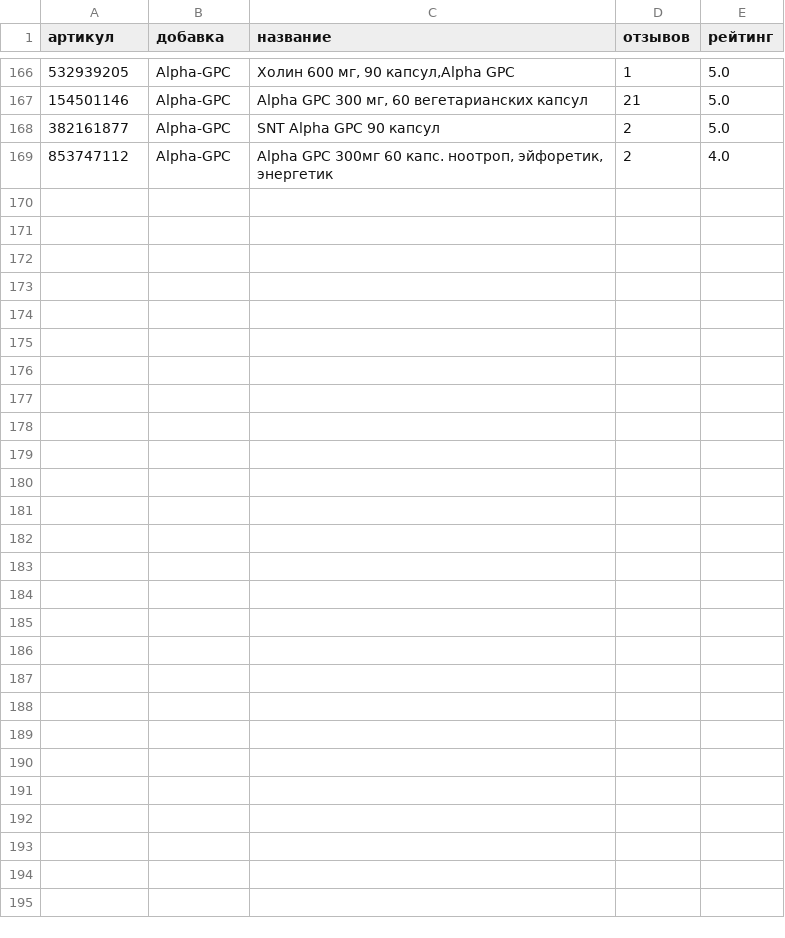
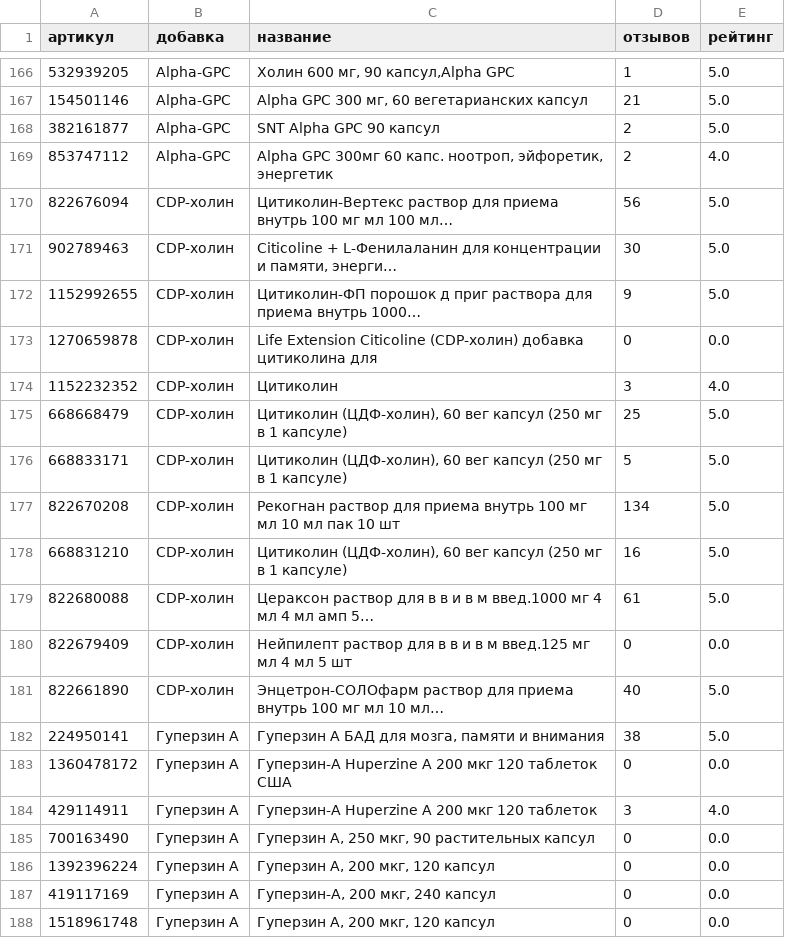
Before and after one commit to DeadSno/brain-25-evidence, a CSV file: data/raw/wb_demand.csv, drawn as a sheet; only a part is shown, gaps mark what is left out; the diff covers the shown part only; the diff names each change by its address in the sheet, - before the commit and + after, or states it on an @@ line.

Commit message:
data: WB demand 20/25

```diff
--- a/data/raw/wb_demand.csv
+++ b/data/raw/wb_demand.csv
+row 170: 822676094 | CDP-холин | Цитиколин-Вертекс раствор для приема внутрь 100 мг мл 100 мл… | 56 | 5.0
+row 171: 902789463 | CDP-холин | Citicoline + L-Фенилаланин для концентрации и памяти, энерги… | 30 | 5.0
+row 172: 1152992655 | CDP-холин | Цитиколин-ФП порошок д приг раствора для приема внутрь 1000… | 9 | 5.0
+row 173: 1270659878 | CDP-холин | Life Extension Citicoline (CDP-холин) добавка цитиколина для | 0 | 0.0
+row 174: 1152232352 | CDP-холин | Цитиколин | 3 | 4.0
+row 175: 668668479 | CDP-холин | Цитиколин (ЦДФ-холин), 60 вег капсул (250 мг в 1 капсуле) | 25 | 5.0
+row 176: 668833171 | CDP-холин | Цитиколин (ЦДФ-холин), 60 вег капсул (250 мг в 1 капсуле) | 5 | 5.0
+row 177: 822670208 | CDP-холин | Рекогнан раствор для приема внутрь 100 мг мл 10 мл пак 10 шт | 134 | 5.0
+row 178: 668831210 | CDP-холин | Цитиколин (ЦДФ-холин), 60 вег капсул (250 мг в 1 капсуле) | 16 | 5.0
+row 179: 822680088 | CDP-холин | Цераксон раствор для в в и в м введ.1000 мг 4 мл 4 мл амп 5… | 61 | 5.0
+row 180: 822679409 | CDP-холин | Нейпилепт раствор для в в и в м введ.125 мг мл 4 мл 5 шт | 0 | 0.0
+row 181: 822661890 | CDP-холин | Энцетрон-СОЛОфарм раствор для приема внутрь 100 мг мл 10 мл… | 40 | 5.0
+row 182: 224950141 | Гуперзин А | Гуперзин А БАД для мозга, памяти и внимания | 38 | 5.0
+row 183: 1360478172 | Гуперзин А | Гуперзин-А Huperzine A 200 мкг 120 таблеток США | 0 | 0.0
+row 184: 429114911 | Гуперзин А | Гуперзин-А Huperzine A 200 мкг 120 таблеток | 3 | 4.0
+row 185: 700163490 | Гуперзин А | Гуперзин А, 250 мкг, 90 растительных капсул | 0 | 0.0
+row 186: 1392396224 | Гуперзин А | Гуперзин А, 200 мкг, 120 капсул | 0 | 0.0
+row 187: 419117169 | Гуперзин А | Гуперзин-A, 200 мкг, 240 капсул | 0 | 0.0
+row 188: 1518961748 | Гуперзин А | Гуперзин А, 200 мкг, 120 капсул | 0 | 0.0
```
Also changed, not shown: 17 added rows elsewhere in this file.
